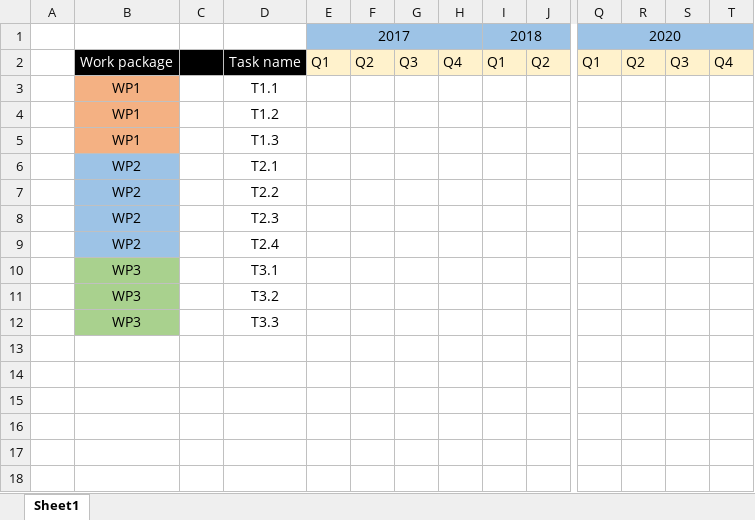
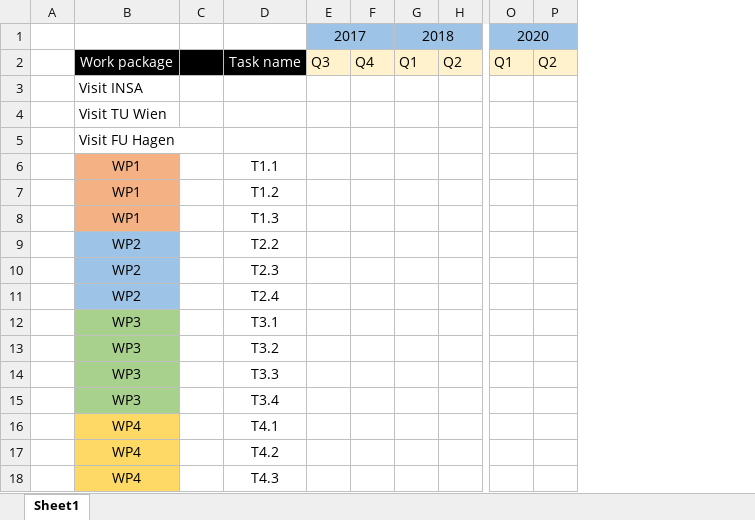
Before and after one commit to SimonHolmbacka/AOF2016Simon, an Excel workbook: AOF2016_schedule.xlsx, sheet Sheet1, drawn as a sheet; only a part is shown, gaps mark what is left out; values as stored, in another font and other column widths than the file's, no borders; charts and pictures not drawn; removed rows and columns are numbered as before the commit, all else as after; rows hold the shown columns only; the diff names each change by its address in the sheet, - before the commit and + after, or states it on an @@ line.

```diff
--- a/AOF2016_schedule.xlsx (sheet Sheet1)
+++ b/AOF2016_schedule.xlsx (sheet Sheet1)
-column E, rows 1-2: 2017 | Q1
-column F, row 2: Q2
-column S, row 2: Q3
-column T, row 2: Q4
-E1: (empty)
+E1: 2017
+E1:F1 merged
+row 3:  | Visit INSA
+row 4:  | Visit TU Wien
+row 5:  | Visit FU Hagen
-row 6:  | WP2 |  | T2.1
+row 15:  | WP3 |  | T3.4
+row 16:  | WP4 |  | T4.1
+row 17:  | WP4 |  | T4.2
+row 18:  | WP4 |  | T4.3
```
Also changed, not shown: charts or pictures, 4 other files.
